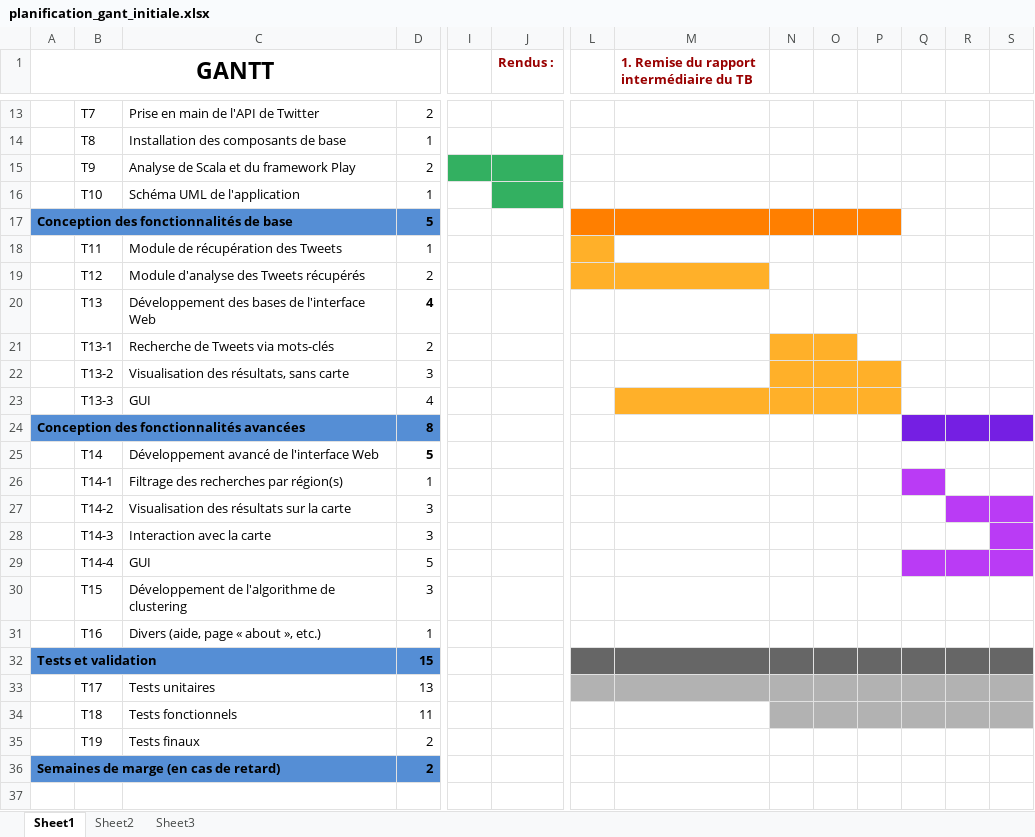
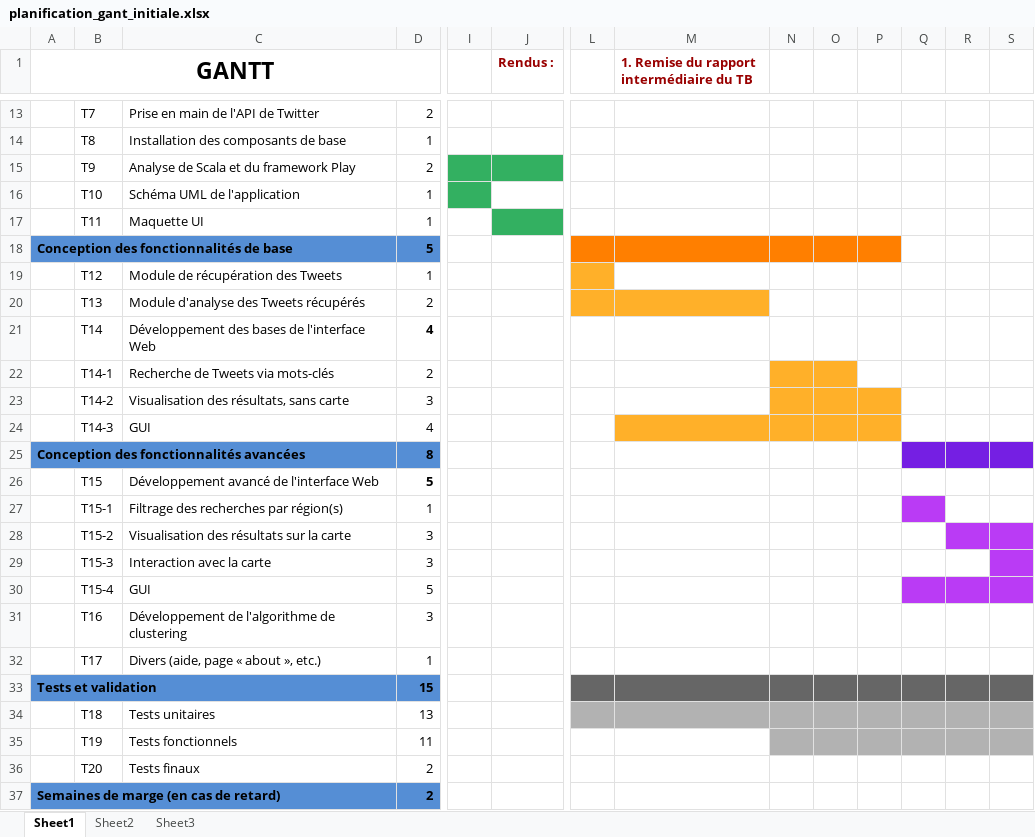
Before and after one commit to edri/GeoTwit, an Excel workbook: doc/planning/planification_gant_initiale.xlsx, sheet Sheet1, drawn as a sheet; only a part is shown, gaps mark what is left out; values as stored, in another font and other column widths than the file's, no borders; removed rows and columns are numbered as before the commit, all else as after; rows hold the shown columns only; the diff covers the shown part only; the diff names each change by its address in the sheet, - before the commit and + after, or states it on an @@ line.

Commit message:
Add Twitter API's analysis and project's hours + update planning and specifications.

```diff
--- a/doc/planning/planification_gant_initiale.xlsx (sheet Sheet1)
+++ b/doc/planning/planification_gant_initiale.xlsx (sheet Sheet1)
-I16 fill: none
+I16 fill: #33B061
-J16 fill: #33B061
+J16 fill: none
+row 17:  | T11 | Maquette UI | 1
-row 18:  | T11 | Module de récupération des Tweets | 1
-C19: Module d'analyse des Tweets récupérés
+C19: Module de récupération des Tweets
-D19: 2
+D19: 1
-M19 fill: #FFB029
+M19 fill: none
-C20: Développement des bases de l'interface Web
+C20: Module d'analyse des Tweets récupérés
-D20: 4
+D20: 2
-D20 bold: on
+D20 bold: off
-L20:M20 fill: none
+L20:M20 fill: #FFB029
+row 21:  | T14 | Développement des bases de l'interface Web | 4
-B22: T13-1
+B22: T14-1
-B23: T13-2
+B23: T14-2
-B24: T13-3
+B24: T14-3
-B26: T14
+B26: T15
-B27: T14-1
+B27: T15-1
-B28: T14-2
+B28: T15-2
-B29: T14-3
+B29: T15-3
-B30: T14-4
+B30: T15-4
-B31: T15
+B31: T16
-B32: T16
+B32: T17
-row 33:  | T17 | Tests unitaires | 13
-C34: Tests fonctionnels
+C34: Tests unitaires
-D34: 11
+D34: 13
-L34:M34 fill: none
+L34:M34 fill: #B2B2B2
-C35: Tests finaux
+C35: Tests fonctionnels
-D35: 2
+D35: 11
-N35:S35 fill: none
+N35:S35 fill: #B2B2B2
+row 36:  | T20 | Tests finaux | 2
```
Also changed, not shown: cell formats elsewhere in this sheet, 3 other files.
